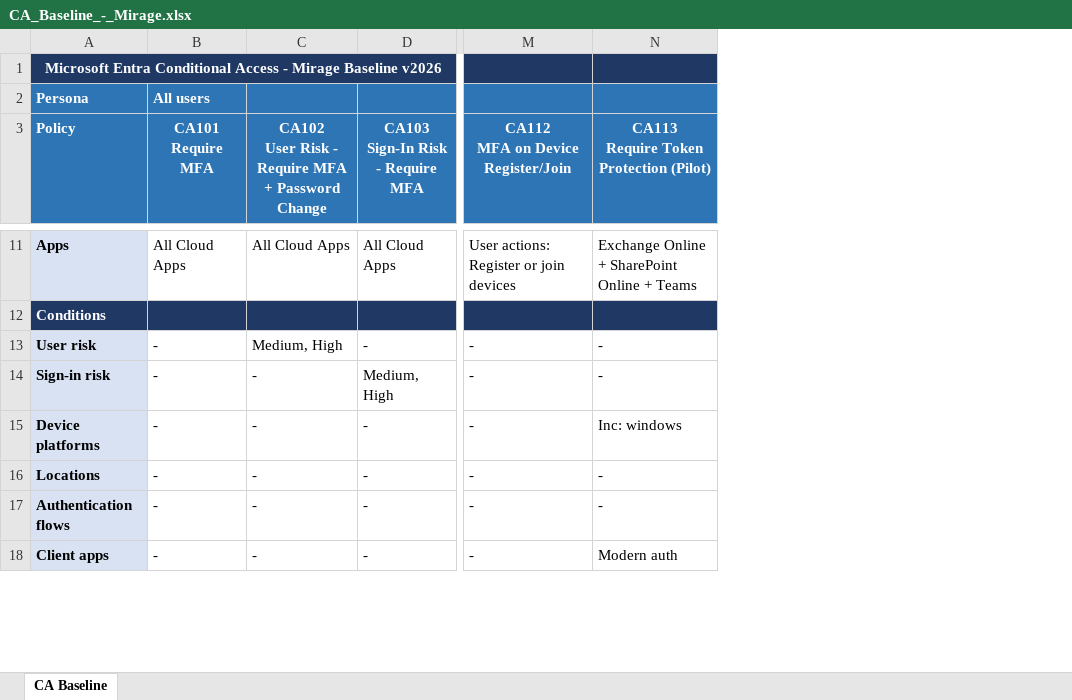
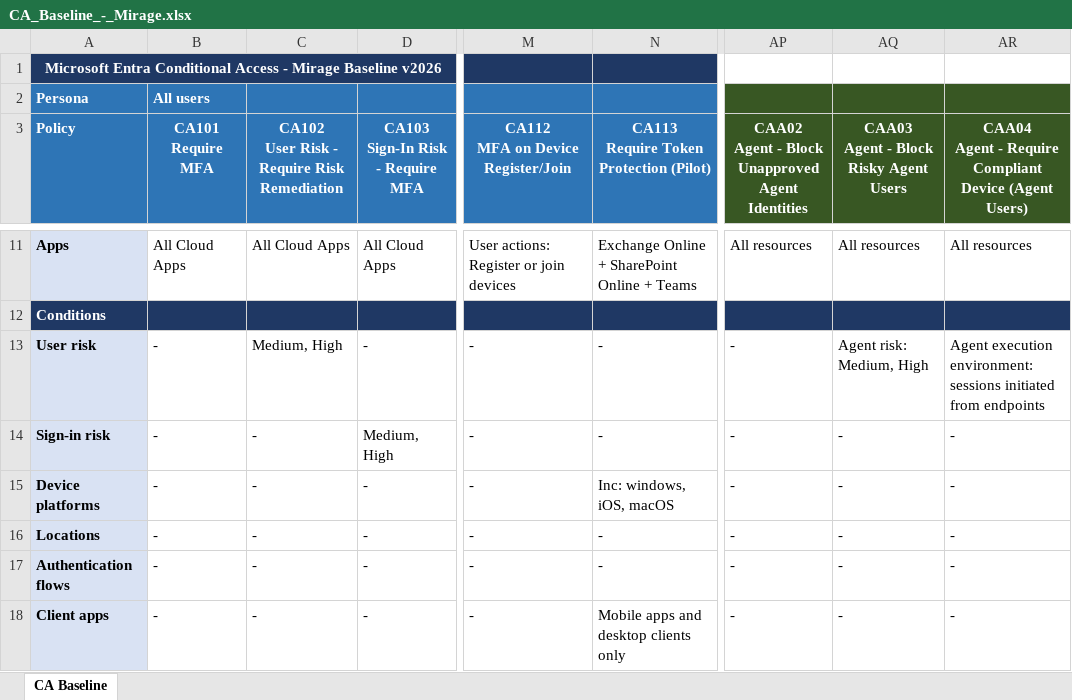
Before and after one commit to Teuftis/ConditionalAccessBaseline-Hardened, an Excel workbook: reference/CA_Baseline_-_Mirage.xlsx, sheet CA Baseline, drawn as a sheet; only a part is shown, gaps mark what is left out; values as stored, in another font and other column widths than the file's, no borders; ↵ is a line break in a cell; the diff covers the shown part only; the diff names each change by its address in the sheet, - before the commit and + after, or states it on an @@ line.

```diff
--- a/reference/CA_Baseline_-_Mirage.xlsx (sheet CA Baseline)
+++ b/reference/CA_Baseline_-_Mirage.xlsx (sheet CA Baseline)
+column AP, row 3: CAA02 ↵ Agent - Block Unapproved Agent Identities; rows 11-18: All resources |  | - | - | - | - | - | -
+column AQ, row 3: CAA03 ↵ Agent - Block Risky Agent Users; rows 11-18: All resources |  | Agent risk: Medium, High | - | - | - | - | -
+column AR, row 3: CAA04 ↵ Agent - Require Compliant Device (Agent Users); rows 11-18: All resources |  | Agent execution environment: sessions initiated from endpoints | - | - | - | - | -
-C3: CA102 ↵ User Risk - Require MFA + Password Change
+C3: CA102 ↵ User Risk - Require Risk Remediation
-N15: Inc: windows
+N15: Inc: windows, iOS, macOS
-N18: Modern auth
+N18: Mobile apps and desktop clients only
```
Also changed, not shown: 13 edited cells elsewhere in this sheet, reference/CA_Baseline_-_Runbook.xlsx, reference/CA_Baseline_Summary_-_Mirage.xlsx, 44 other files.
